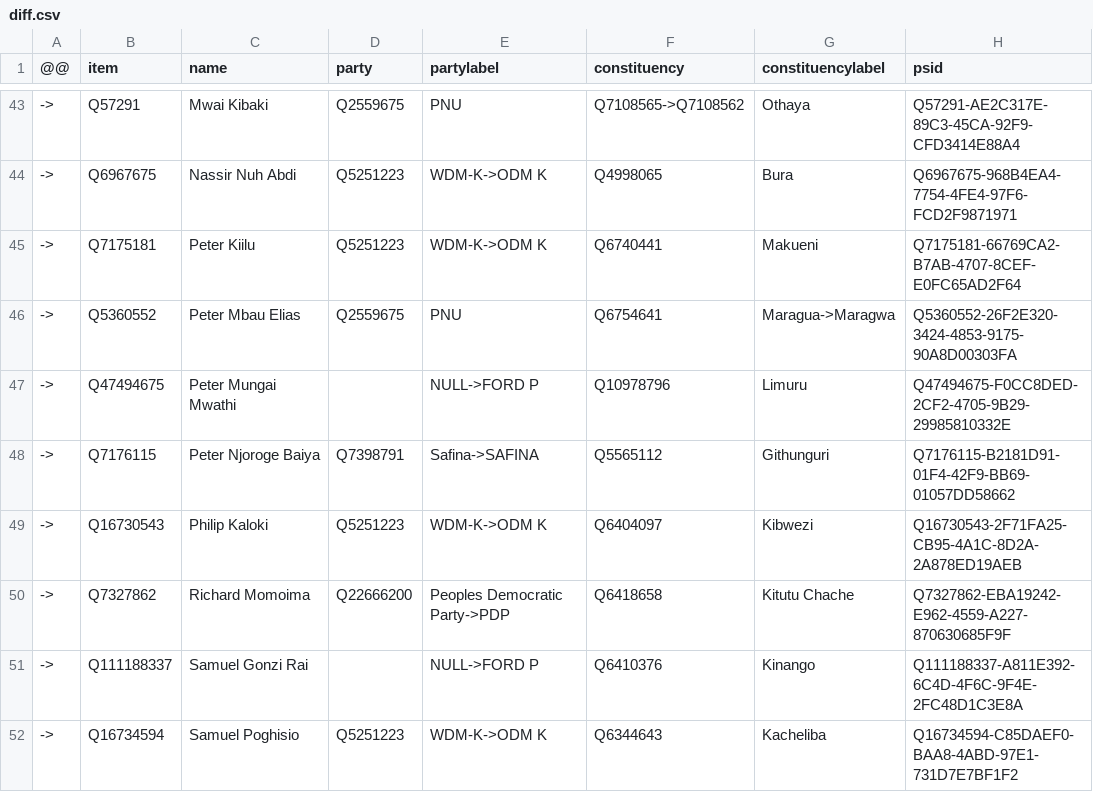
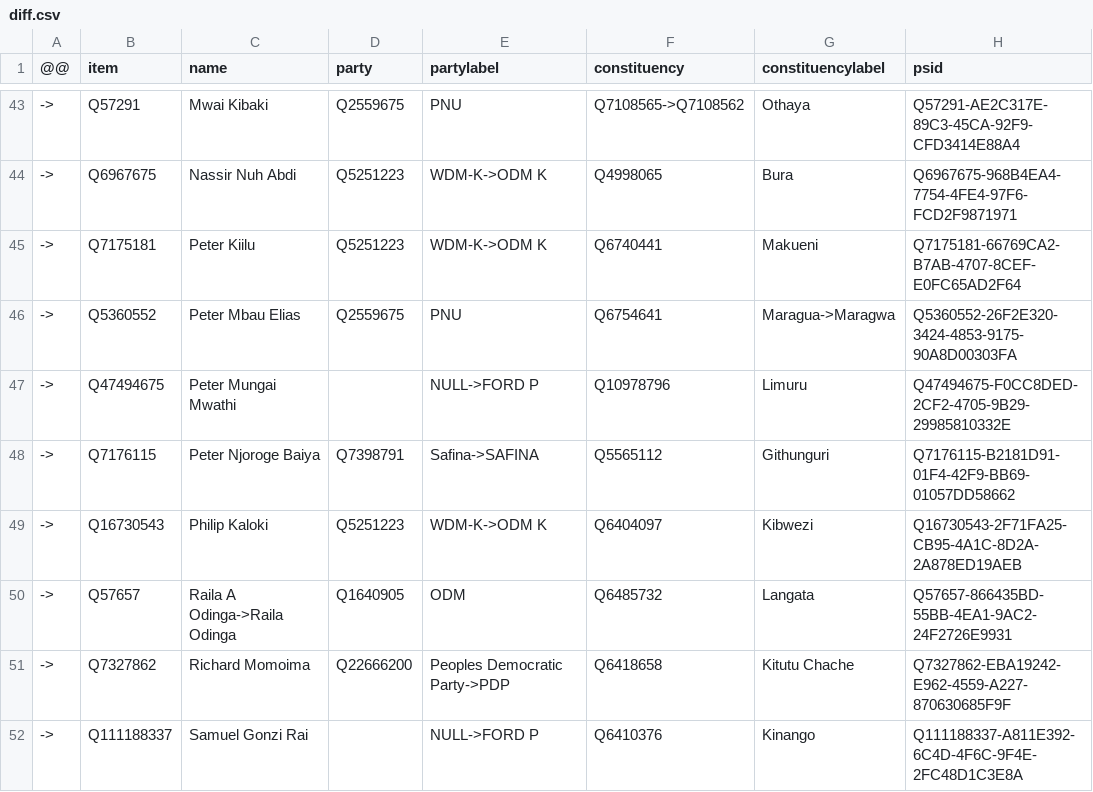
Before and after one commit to every-politician-scrapers/kenya, a CSV file: sources/representatives-10-enwiki/diff.csv, drawn as a sheet; only a part is shown, gaps mark what is left out; the shorter side is filled out with more unchanged rows.

Commit message:
Compare external sources to Wikidata

```diff
--- a/sources/representatives-10-enwiki/diff.csv
+++ b/sources/representatives-10-enwiki/diff.csv
@@ -49,2 +49,3 @@
 ->,Q16730543,Philip Kaloki,Q5251223,WDM-K->ODM K,Q6404097,Kibwezi,Q16730543-2F71FA25-CB95-4A1C-8D2A-2A878ED19AEB
+->,Q57657,Raila A Odinga->Raila Odinga,Q1640905,ODM,Q6485732,Langata,Q57657-866435BD-55BB-4EA1-9AC2-24F2726E9931
 ->,Q7327862,Richard Momoima,Q22666200,Peoples Democratic Party->PDP,Q6418658,Kitutu Chache,Q7327862-EBA19242-E962-4559-A227-870630685F9F
```
Also changed, not shown: sources/representatives-10-enwiki/wikidata.csv.
